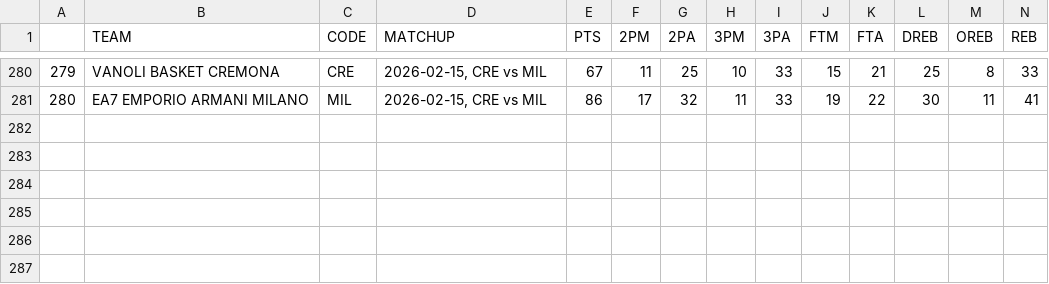
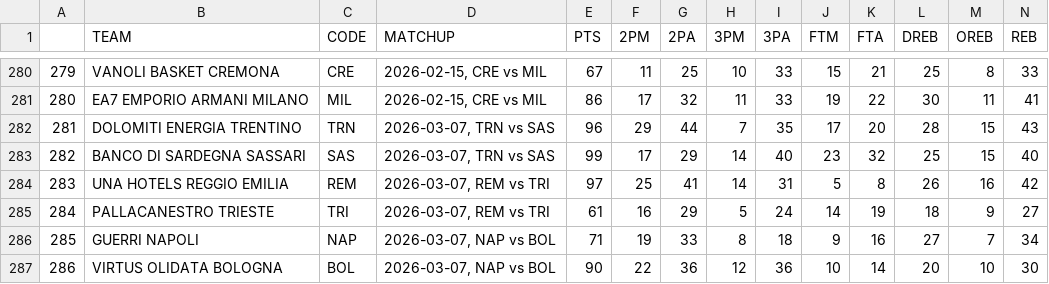
Before and after one commit to filippospol/R-bball-projects, a CSV file: bball-stats/data/IT-teams.csv, drawn as a sheet; only a part is shown, gaps mark what is left out; rows hold the shown columns only; the diff names each change by its address in the sheet, - before the commit and + after, or states it on an @@ line.

```diff
--- a/bball-stats/data/IT-teams.csv
+++ b/bball-stats/data/IT-teams.csv
+row 282: 281 | DOLOMITI ENERGIA TRENTINO | TRN | 2026-03-07, TRN vs SAS | 96 | 29 | 44 | 7 | 35 | 17 | 20 | 28 | 15 | 43
+row 283: 282 | BANCO DI SARDEGNA SASSARI | SAS | 2026-03-07, TRN vs SAS | 99 | 17 | 29 | 14 | 40 | 23 | 32 | 25 | 15 | 40
+row 284: 283 | UNA HOTELS REGGIO EMILIA | REM | 2026-03-07, REM vs TRI | 97 | 25 | 41 | 14 | 31 | 5 | 8 | 26 | 16 | 42
+row 285: 284 | PALLACANESTRO TRIESTE | TRI | 2026-03-07, REM vs TRI | 61 | 16 | 29 | 5 | 24 | 14 | 19 | 18 | 9 | 27
+row 286: 285 | GUERRI NAPOLI | NAP | 2026-03-07, NAP vs BOL | 71 | 19 | 33 | 8 | 18 | 9 | 16 | 27 | 7 | 34
+row 287: 286 | VIRTUS OLIDATA BOLOGNA | BOL | 2026-03-07, NAP vs BOL | 90 | 22 | 36 | 12 | 36 | 10 | 14 | 20 | 10 | 30
```
Also changed, not shown: bball-stats/data/FR-teams.csv, 2 other files.
